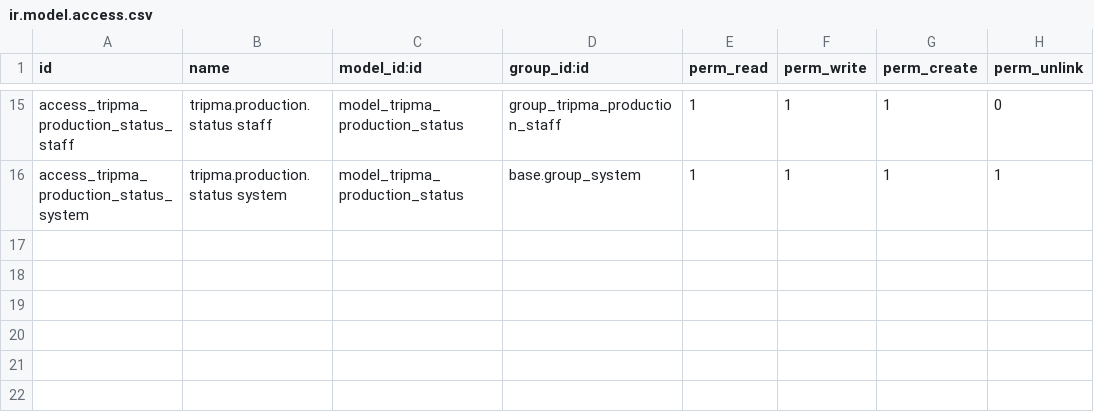
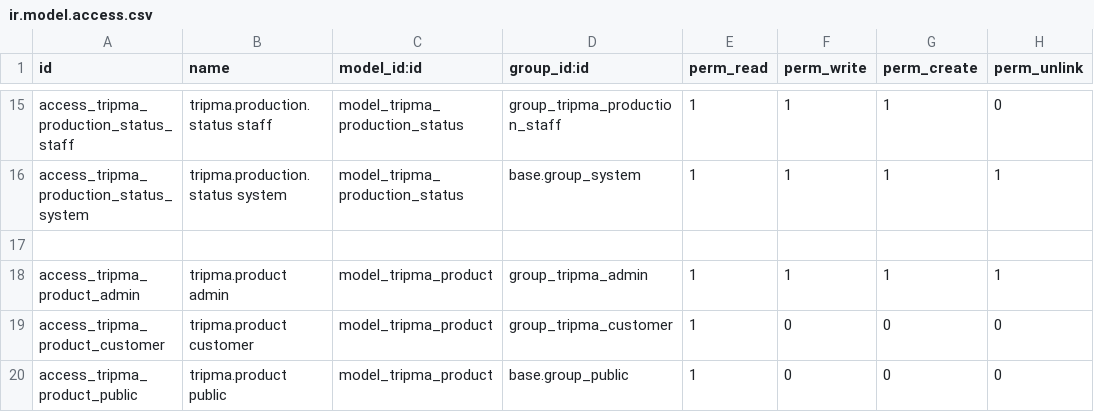
Before and after one commit to AgungLucker/IF3141-odoo-K01-G07, a CSV file: custom_addons/Tripma-Sign/security/ir.model.access.csv, drawn as a sheet; only a part is shown, gaps mark what is left out; the diff names each change by its address in the sheet, - before the commit and + after, or states it on an @@ line.

Commit message:
feat(models): implement tripma product and enhance order/invoice schemas

```diff
--- a/custom_addons/Tripma-Sign/security/ir.model.access.csv
+++ b/custom_addons/Tripma-Sign/security/ir.model.access.csv
+row 17: (empty)
+row 18: access_tripma_product_admin | tripma.product admin | model_tripma_product | group_tripma_admin | 1 | 1 | 1 | 1
+row 19: access_tripma_product_customer | tripma.product customer | model_tripma_product | group_tripma_customer | 1 | 0 | 0 | 0
+row 20: access_tripma_product_public | tripma.product public | model_tripma_product | base.group_public | 1 | 0 | 0 | 0
```
Also changed, not shown: 5 other files.
